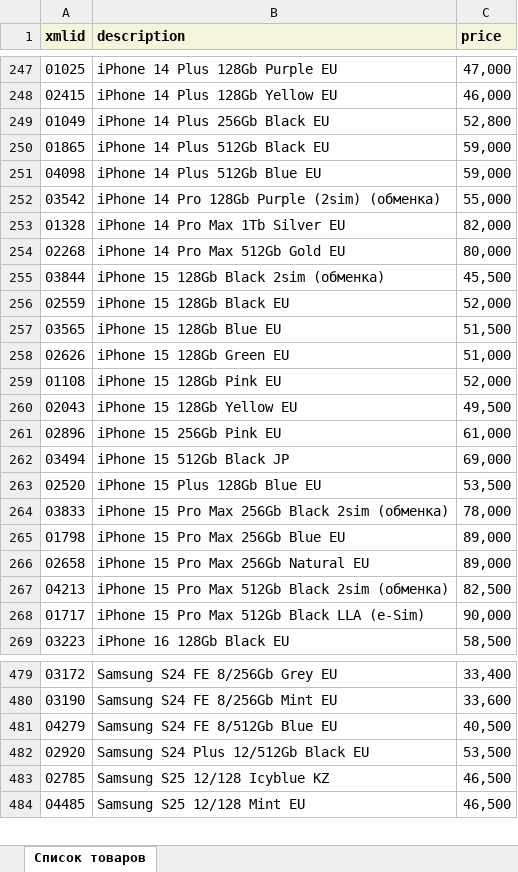
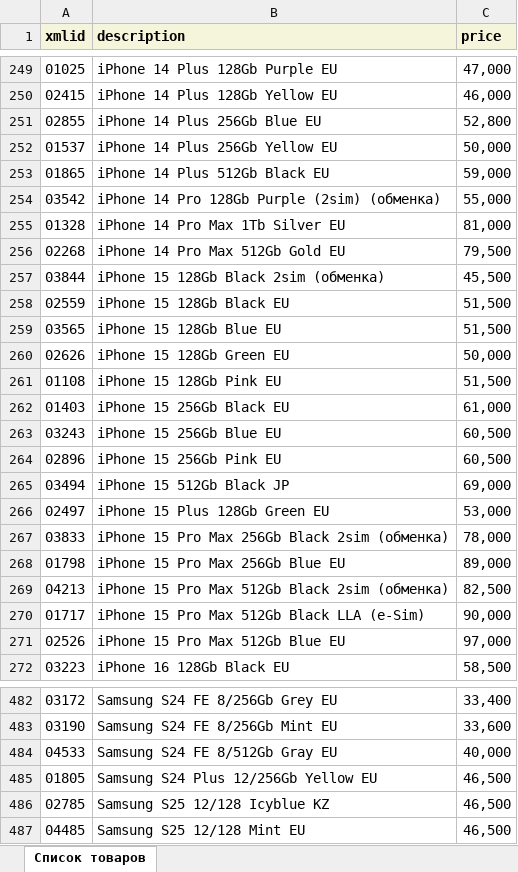
Before and after one commit to VersedJuggler/TechBot, an Excel workbook: latest_catalog.xlsx, sheet Список товаров, drawn as a sheet; only a part is shown, gaps mark what is left out; values as stored, in another font and other column widths than the file's, no borders; removed rows and columns are numbered as before the commit, all else as after; the diff covers the shown part only; the diff names each change by its address in the sheet, - before the commit and + after, or states it on an @@ line.

```diff
--- a/latest_catalog.xlsx (sheet Список товаров)
+++ b/latest_catalog.xlsx (sheet Список товаров)
-A251 (xmlid): 01049
+A251 (xmlid): 02855
-B251 (description): iPhone 14 Plus 256Gb Black EU
+B251 (description): iPhone 14 Plus 256Gb Blue EU
+row 252: 01537 | iPhone 14 Plus 256Gb Yellow EU | 50,000
-row 251: 04098 | iPhone 14 Plus 512Gb Blue EU | 59,000
-C255 (price): 82,000
+C255 (price): 81,000
-C256 (price): 80,000
+C256 (price): 79,500
-C258 (price): 52,000
+C258 (price): 51,500
-C260 (price): 51,000
+C260 (price): 50,000
-C261 (price): 52,000
+C261 (price): 51,500
-row 260: 02043 | iPhone 15 128Gb Yellow EU | 49,500
+row 262: 01403 | iPhone 15 256Gb Black EU | 61,000
+row 263: 03243 | iPhone 15 256Gb Blue EU | 60,500
-C264 (price): 61,000
+C264 (price): 60,500
-row 263: 02520 | iPhone 15 Plus 128Gb Blue EU | 53,500
+row 266: 02497 | iPhone 15 Plus 128Gb Green EU | 53,000
-row 266: 02658 | iPhone 15 Pro Max 256Gb Natural EU | 89,000
+row 271: 02526 | iPhone 15 Pro Max 512Gb Blue EU | 97,000
-row 481: 04279 | Samsung S24 FE 8/512Gb Blue EU | 40,500
-row 482: 02920 | Samsung S24 Plus 12/512Gb Black EU | 53,500
+row 484: 04533 | Samsung S24 FE 8/512Gb Gray EU | 40,000
+row 485: 01805 | Samsung S24 Plus 12/256Gb Yellow EU | 46,500
```
Also changed, not shown: 34 added rows, 36 removed rows and 57 edited cells elsewhere in this sheet, 3 other files.
